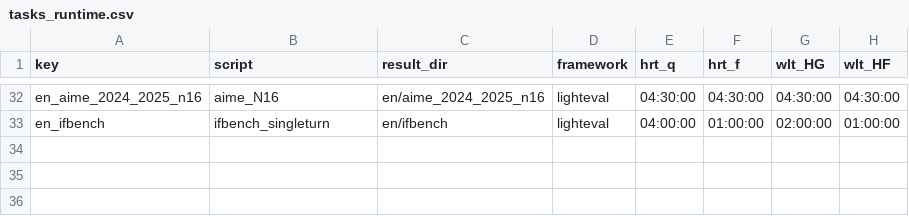
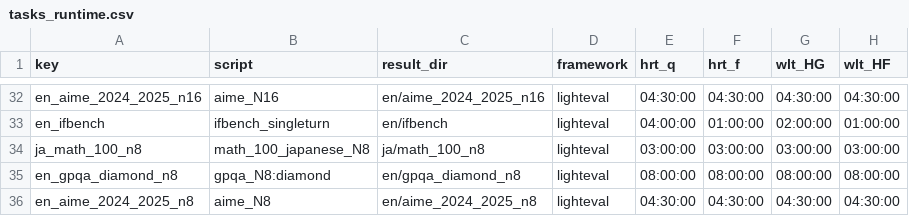
Before and after one commit to cfiken/swallow-evaluation-instruct, a CSV file: scripts/qsub/conf/tasks_runtime.csv, drawn as a sheet; only a part is shown, gaps mark what is left out; the diff names each change by its address in the sheet, - before the commit and + after, or states it on an @@ line.

Commit message:
ci: 🎡 defined tasks runtime for N=8 trials

```diff
--- a/scripts/qsub/conf/tasks_runtime.csv
+++ b/scripts/qsub/conf/tasks_runtime.csv
+row 34: ja_math_100_n8 | math_100_japanese_N8 | ja/math_100_n8 | lighteval | 03:00:00 | 03:00:00 | 03:00:00 | 03:00:00
+row 35: en_gpqa_diamond_n8 | gpqa_N8:diamond | en/gpqa_diamond_n8 | lighteval | 08:00:00 | 08:00:00 | 08:00:00 | 08:00:00
+row 36: en_aime_2024_2025_n8 | aime_N8 | en/aime_2024_2025_n8 | lighteval | 04:30:00 | 04:30:00 | 04:30:00 | 04:30:00
```
